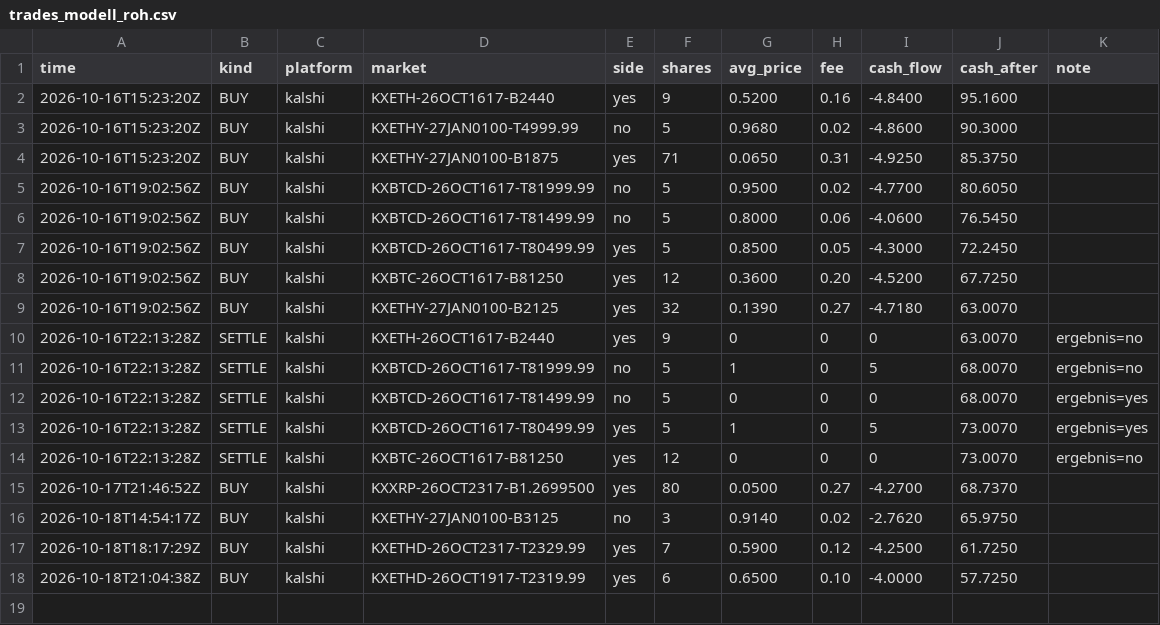
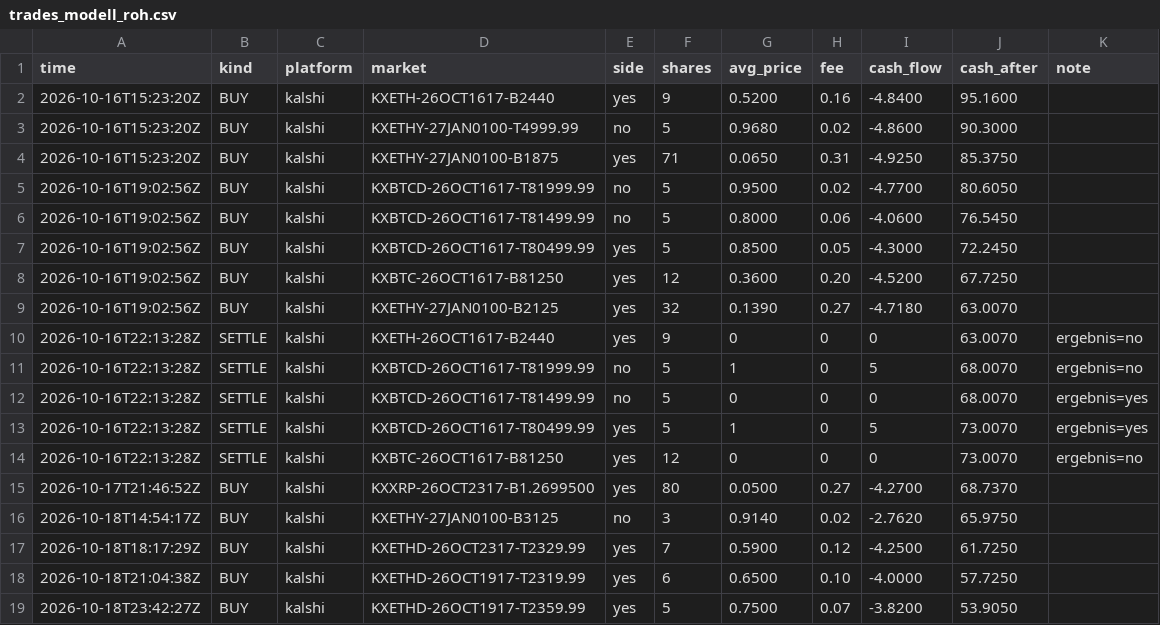
Before and after one commit to rouvenwieland/wahrscheinlichkeits-scanner-public, a CSV file: data/trades_modell_roh.csv, drawn as a sheet; the diff names each change by its address in the sheet, - before the commit and + after, or states it on an @@ line.

```diff
--- a/data/trades_modell_roh.csv
+++ b/data/trades_modell_roh.csv
+row 19: 2026-10-18T23:42:27Z | BUY | kalshi | KXETHD-26OCT1917-T2359.99 | yes | 5 | 0.7500 | 0.07 | -3.8200 | 53.9050
```
Also changed, not shown: data/berichte/verlauf.csv, data/trades_punkt.csv, 5 other files.
